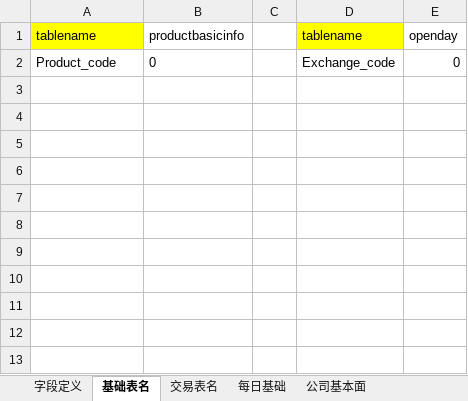
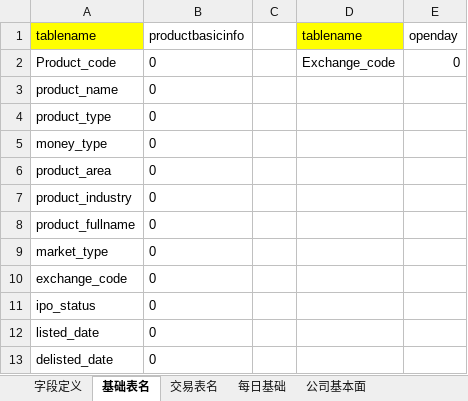
Before and after one commit to damxin/stockmarket, an Excel workbook: DataBase/字段及数据结构参考.xlsx, sheet 基础表名, drawn as a sheet; values as stored, in another font and other column widths than the file's, no borders; the diff names each change by its address in the sheet, - before the commit and + after, or states it on an @@ line.

```diff
--- a/DataBase/字段及数据结构参考.xlsx (sheet 基础表名)
+++ b/DataBase/字段及数据结构参考.xlsx (sheet 基础表名)
+row 3: product_name | 0
+row 4: product_type | 0
+row 5: money_type | 0
+row 6: product_area | 0
+row 7: product_industry | 0
+row 8: product_fullname | 0
+row 9: market_type | 0
+row 10: exchange_code | 0
+row 11: ipo_status | 0
+row 12: listed_date | 0
+row 13: delisted_date | 0
```
Also changed, not shown: sheet 字段定义, 8 other files.
